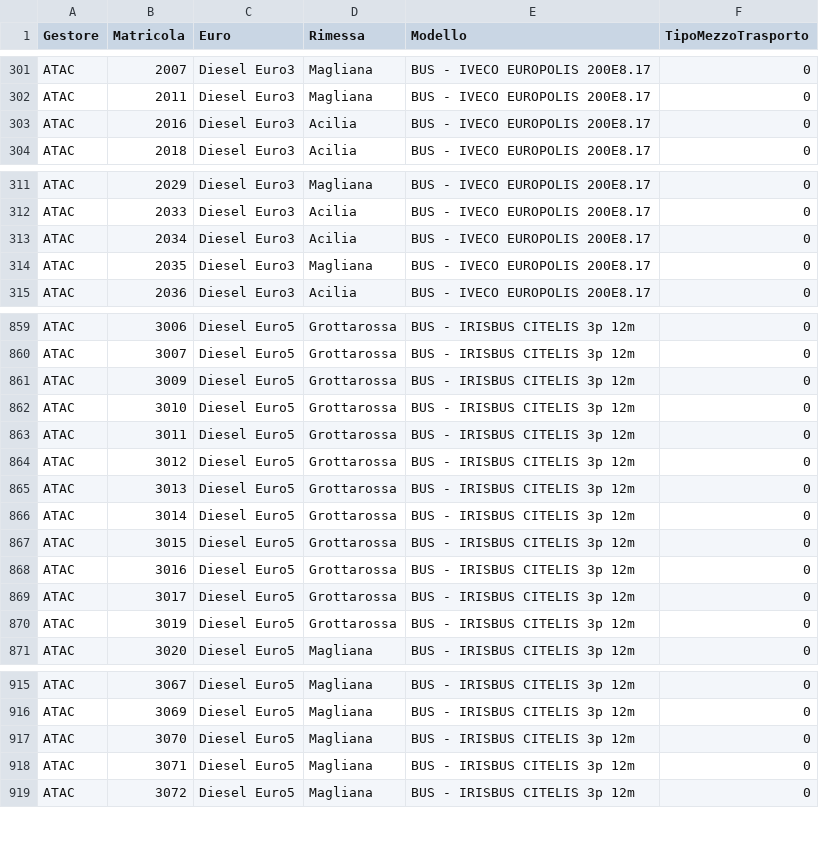
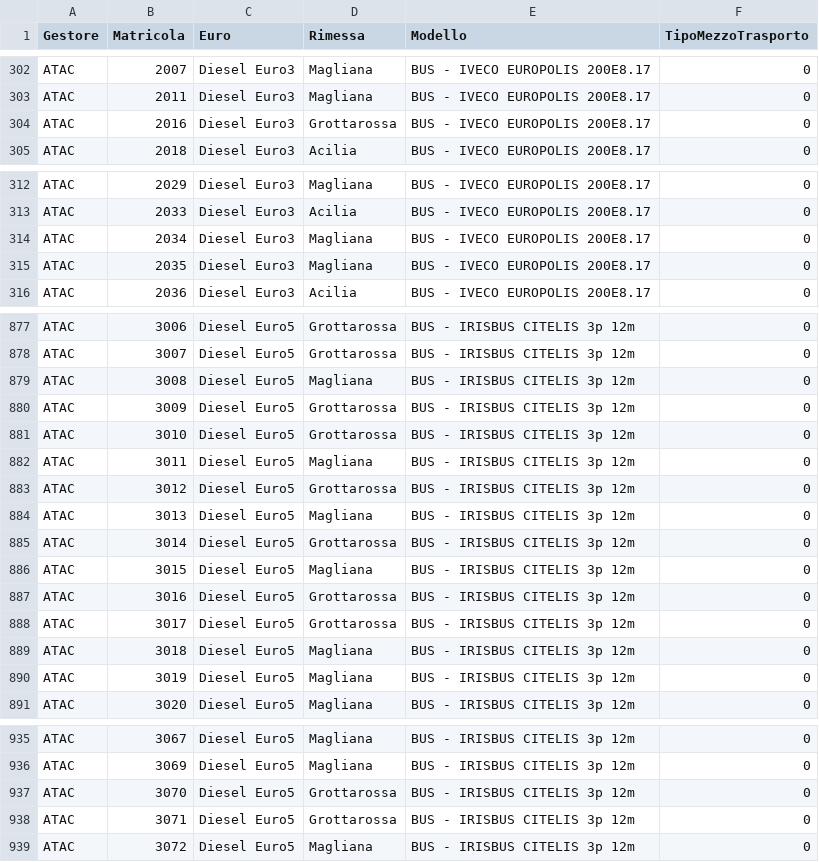
Before and after one commit to EnricoTolomei/GTFS_RSM, a CSV file: AtacFeed/Config/GTFS_Static/DettagliVettura.csv, drawn as a sheet; only a part is shown, gaps mark what is left out; the diff covers the shown part only.

```diff
--- a/AtacFeed/Config/GTFS_Static/DettagliVettura.csv
+++ b/AtacFeed/Config/GTFS_Static/DettagliVettura.csv
@@ -302,3 +303,3 @@ ATAC;2007;Diesel Euro3;Magliana;BUS - IVECO EUROPOLIS 200E8.17;0
 ATAC;2011;Diesel Euro3;Magliana;BUS - IVECO EUROPOLIS 200E8.17;0
-ATAC;2016;Diesel Euro3;Acilia;BUS - IVECO EUROPOLIS 200E8.17;0
+ATAC;2016;Diesel Euro3;Grottarossa;BUS - IVECO EUROPOLIS 200E8.17;0
 ATAC;2018;Diesel Euro3;Acilia;BUS - IVECO EUROPOLIS 200E8.17;0
@@ -312,3 +313,3 @@ ATAC;2029;Diesel Euro3;Magliana;BUS - IVECO EUROPOLIS 200E8.17;0
 ATAC;2033;Diesel Euro3;Acilia;BUS - IVECO EUROPOLIS 200E8.17;0
-ATAC;2034;Diesel Euro3;Acilia;BUS - IVECO EUROPOLIS 200E8.17;0
+ATAC;2034;Diesel Euro3;Magliana;BUS - IVECO EUROPOLIS 200E8.17;0
 ATAC;2035;Diesel Euro3;Magliana;BUS - IVECO EUROPOLIS 200E8.17;0
@@ -860,12 +878,14 @@ ATAC;3006;Diesel Euro5;Grottarossa;BUS - IRISBUS CITELIS 3p 12m;0
 ATAC;3007;Diesel Euro5;Grottarossa;BUS - IRISBUS CITELIS 3p 12m;0
+ATAC;3008;Diesel Euro5;Magliana;BUS - IRISBUS CITELIS 3p 12m;0
 ATAC;3009;Diesel Euro5;Grottarossa;BUS - IRISBUS CITELIS 3p 12m;0
 ATAC;3010;Diesel Euro5;Grottarossa;BUS - IRISBUS CITELIS 3p 12m;0
-ATAC;3011;Diesel Euro5;Grottarossa;BUS - IRISBUS CITELIS 3p 12m;0
+ATAC;3011;Diesel Euro5;Magliana;BUS - IRISBUS CITELIS 3p 12m;0
 ATAC;3012;Diesel Euro5;Grottarossa;BUS - IRISBUS CITELIS 3p 12m;0
-ATAC;3013;Diesel Euro5;Grottarossa;BUS - IRISBUS CITELIS 3p 12m;0
+ATAC;3013;Diesel Euro5;Magliana;BUS - IRISBUS CITELIS 3p 12m;0
 ATAC;3014;Diesel Euro5;Grottarossa;BUS - IRISBUS CITELIS 3p 12m;0
-ATAC;3015;Diesel Euro5;Grottarossa;BUS - IRISBUS CITELIS 3p 12m;0
+ATAC;3015;Diesel Euro5;Magliana;BUS - IRISBUS CITELIS 3p 12m;0
 ATAC;3016;Diesel Euro5;Grottarossa;BUS - IRISBUS CITELIS 3p 12m;0
 ATAC;3017;Diesel Euro5;Grottarossa;BUS - IRISBUS CITELIS 3p 12m;0
-ATAC;3019;Diesel Euro5;Grottarossa;BUS - IRISBUS CITELIS 3p 12m;0
+ATAC;3018;Diesel Euro5;Magliana;BUS - IRISBUS CITELIS 3p 12m;0
+ATAC;3019;Diesel Euro5;Magliana;BUS - IRISBUS CITELIS 3p 12m;0
 ATAC;3020;Diesel Euro5;Magliana;BUS - IRISBUS CITELIS 3p 12m;0
@@ -916,4 +936,4 @@ ATAC;3067;Diesel Euro5;Magliana;BUS - IRISBUS CITELIS 3p 12m;0
 ATAC;3069;Diesel Euro5;Magliana;BUS - IRISBUS CITELIS 3p 12m;0
-ATAC;3070;Diesel Euro5;Magliana;BUS - IRISBUS CITELIS 3p 12m;0
-ATAC;3071;Diesel Euro5;Magliana;BUS - IRISBUS CITELIS 3p 12m;0
+ATAC;3070;Diesel Euro5;Grottarossa;BUS - IRISBUS CITELIS 3p 12m;0
+ATAC;3071;Diesel Euro5;Grottarossa;BUS - IRISBUS CITELIS 3p 12m;0
 ATAC;3072;Diesel Euro5;Magliana;BUS - IRISBUS CITELIS 3p 12m;0
```
Also changed, not shown: 18 added rows and 22 edited cells elsewhere in this file, 1 other file.
